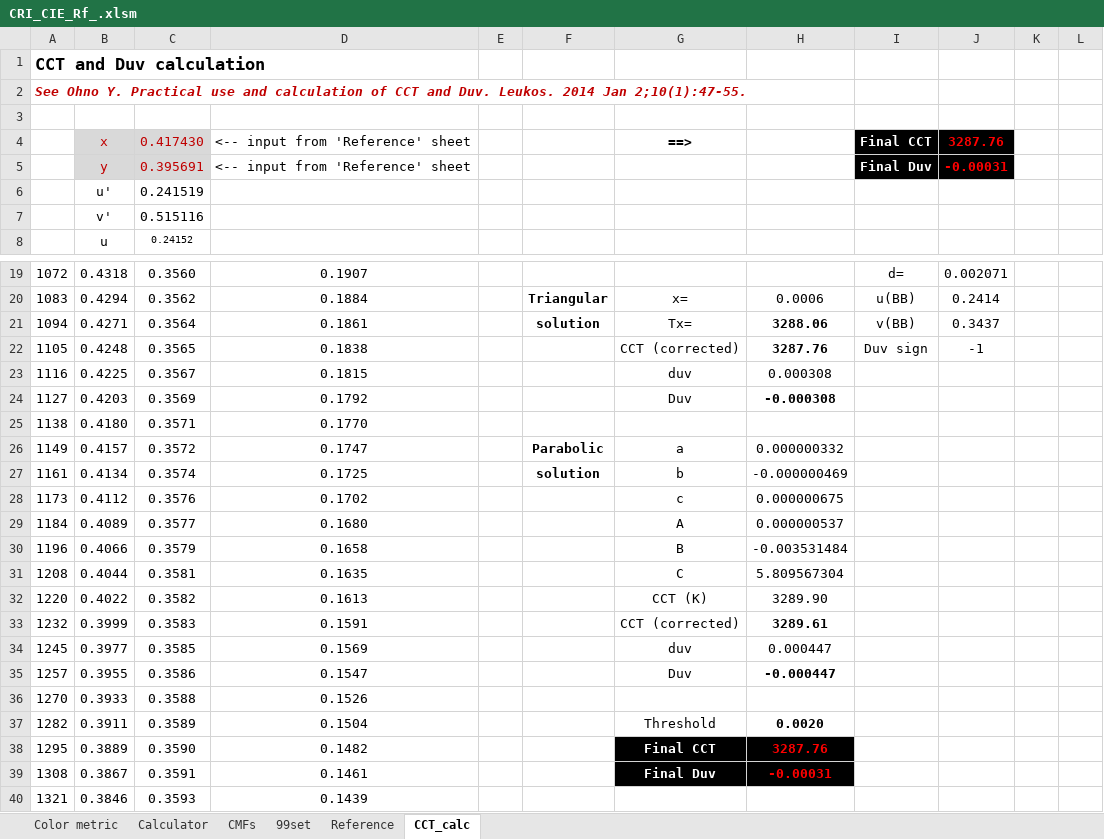
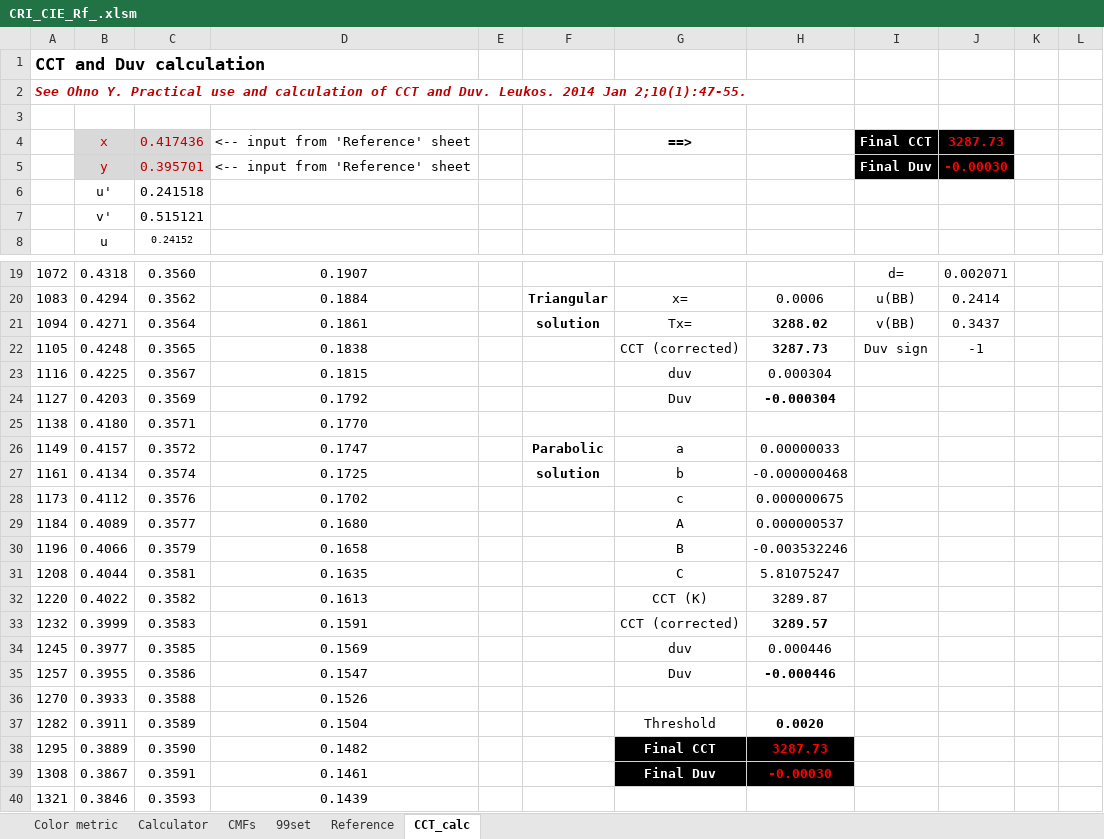
Before and after one commit to ksmet1977/CRI_CIE_Rf_2017, an Excel workbook: CRI_CIE_Rf_.xlsm, sheet CCT_calc, drawn as a sheet; only a part is shown, gaps mark what is left out; values as stored, in another font and other column widths than the file's, no borders; the diff covers the shown part only; the diff names each change by its address in the sheet, - before the commit and + after, or states it on an @@ line.

```diff
--- a/CRI_CIE_Rf_.xlsm (sheet CCT_calc)
+++ b/CRI_CIE_Rf_.xlsm (sheet CCT_calc)
-C4: 0.417430
+C4: 0.417436
-J4: 3287.76
+J4: 3287.73
-C5: 0.395691
+C5: 0.395701
-J5: -0.00031
+J5: -0.00030
-C6: 0.241519
+C6: 0.241518
-C7: 0.515116
+C7: 0.515121
-H21: 3288.06
+H21: 3288.02
-H22: 3287.76
+H22: 3287.73
-H23: 0.000308
+H23: 0.000304
-H24: -0.000308
+H24: -0.000304
-H26: 0.000000332
+H26: 0.00000033
-H27: -0.000000469
+H27: -0.000000468
-H30: -0.003531484
+H30: -0.003532246
-H31: 5.809567304
+H31: 5.81075247
-H32: 3289.90
+H32: 3289.87
-H33: 3289.61
+H33: 3289.57
-H34: 0.000447
+H34: 0.000446
-H35: -0.000447
+H35: -0.000446
-H38: 3287.76
+H38: 3287.73
-H39: -0.00031
+H39: -0.00030
```
Also changed, not shown: 3 edited cells elsewhere in this sheet, sheet Calculator, sheet Reference, sheet CMFs, sheet Color metric, charts or pictures.
